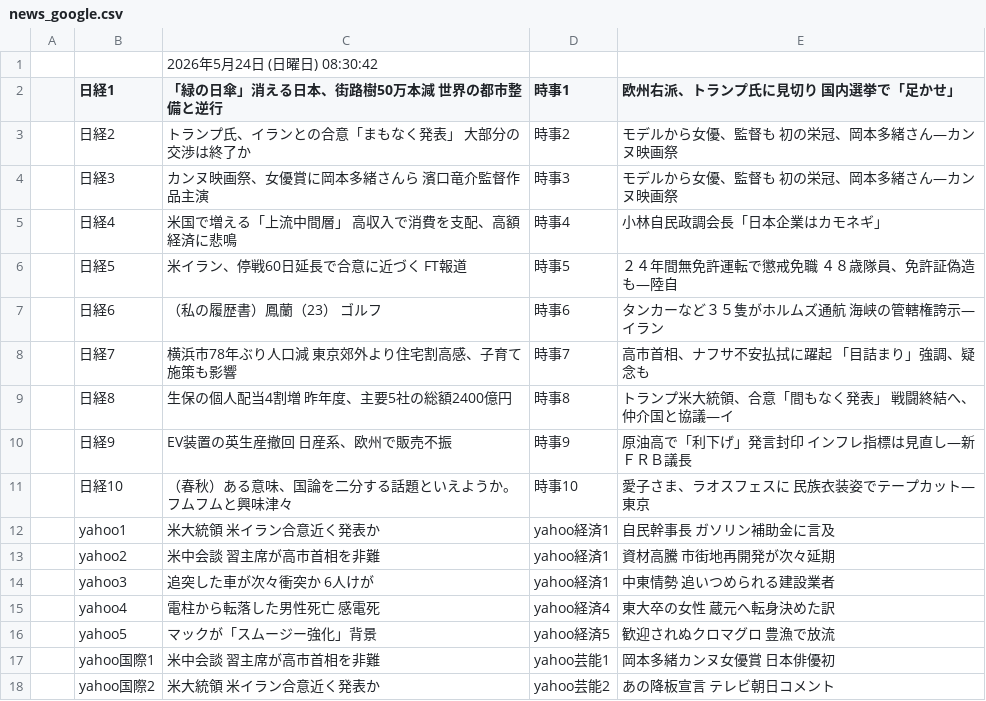
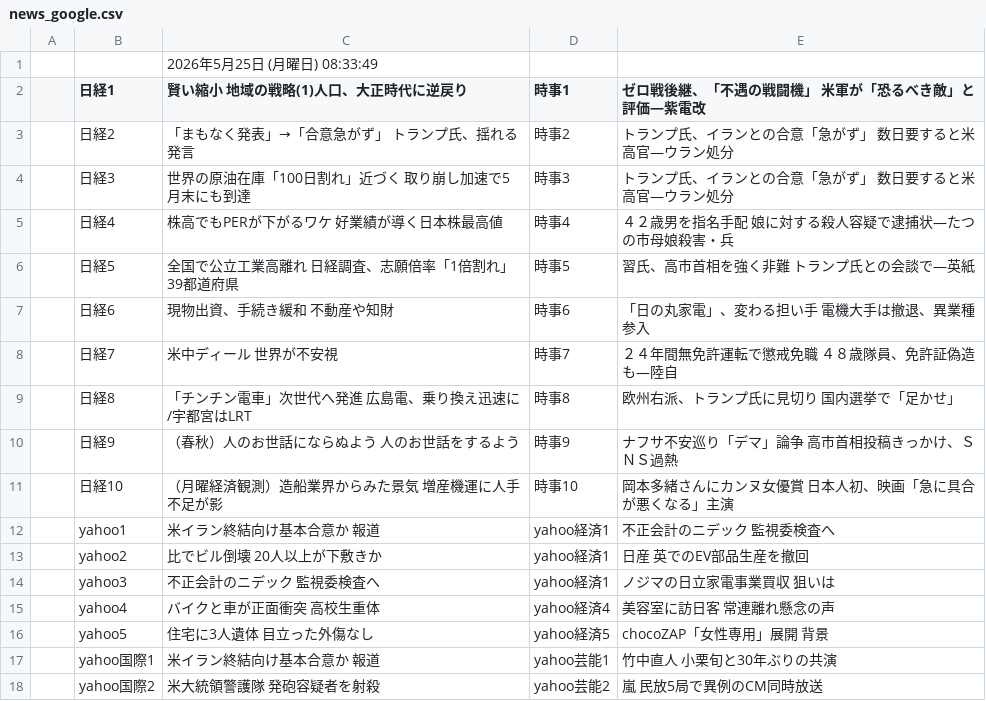
Before and after one commit to keroppa88/news, a CSV file: news_google.csv, drawn as a sheet; only a part is shown; the diff covers the shown part only.

```diff
--- a/news_google.csv
+++ b/news_google.csv
@@ -1,18 +1,18 @@
-,,2026年5月24日 (日曜日) 08:30:42,,
-,日経1,「緑の日傘」消える日本、街路樹50万本減 世界の都市整備と逆行,時事1,欧州右派、トランプ氏に見切り 国内選挙で「足かせ」
-,日経2,トランプ氏、イランとの合意「まもなく発表」 大部分の交渉は終了か,時事2,モデルから女優、監督も 初の栄冠、岡本多緒さん―カンヌ映画祭
-,日経3,カンヌ映画祭、女優賞に岡本多緒さんら 濱口竜介監督作品主演,時事3,モデルから女優、監督も 初の栄冠、岡本多緒さん―カンヌ映画祭
-,日経4,米国で増える「上流中間層」 高収入で消費を支配、高額経済に悲鳴,時事4,小林自民政調会長「日本企業はカモネギ」
-,日経5,米イラン、停戦60日延長で合意に近づく FT報道,時事5,２４年間無免許運転で懲戒免職 ４８歳隊員、免許証偽造も―陸自
-,日経6,（私の履歴書）鳳蘭（23） ゴルフ,時事6,タンカーなど３５隻がホルムズ通航 海峡の管轄権誇示―イラン
-,日経7,横浜市78年ぶり人口減 東京郊外より住宅割高感、子育て施策も影響,時事7,高市首相、ナフサ不安払拭に躍起 「目詰まり」強調、疑念も
-,日経8,生保の個人配当4割増 昨年度、主要5社の総額2400億円,時事8,トランプ米大統領、合意「間もなく発表」 戦闘終結へ、仲介国と協議―イ
-,日経9,EV装置の英生産撤回 日産系、欧州で販売不振,時事9,原油高で「利下げ」発言封印 インフレ指標は見直し―新ＦＲＢ議長
-,日経10,（春秋）ある意味、国論を二分する話題といえようか。フムフムと興味津々,時事10,愛子さま、ラオスフェスに 民族衣装姿でテープカット―東京
-,yahoo1,米大統領 米イラン合意近く発表か,yahoo経済1,自民幹事長 ガソリン補助金に言及
-,yahoo2,米中会談 習主席が高市首相を非難,yahoo経済1,資材高騰 市街地再開発が次々延期
-,yahoo3,追突した車が次々衝突か 6人けが,yahoo経済1,中東情勢 追いつめられる建設業者
-,yahoo4,電柱から転落した男性死亡 感電死,yahoo経済4,東大卒の女性 蔵元へ転身決めた訳
-,yahoo5,マックが「スムージー強化」背景,yahoo経済5,歓迎されぬクロマグロ 豊漁で放流
-,yahoo国際1,米中会談 習主席が高市首相を非難,yahoo芸能1,岡本多緒カンヌ女優賞 日本俳優初
-,yahoo国際2,米大統領 米イラン合意近く発表か,yahoo芸能2,あの降板宣言 テレビ朝日コメント
+,,2026年5月25日 (月曜日) 08:33:49,,
+,日経1,賢い縮小 地域の戦略(1)人口、大正時代に逆戻り,時事1,ゼロ戦後継、「不遇の戦闘機」 米軍が「恐るべき敵」と評価―紫電改
+,日経2,「まもなく発表」→「合意急がず」 トランプ氏、揺れる発言,時事2,トランプ氏、イランとの合意「急がず」 数日要すると米高官―ウラン処分
+,日経3,世界の原油在庫「100日割れ」近づく 取り崩し加速で5月末にも到達,時事3,トランプ氏、イランとの合意「急がず」 数日要すると米高官―ウラン処分
+,日経4,株高でもPERが下がるワケ 好業績が導く日本株最高値,時事4,４２歳男を指名手配 娘に対する殺人容疑で逮捕状―たつの市母娘殺害・兵
+,日経5,全国で公立工業高離れ 日経調査、志願倍率「1倍割れ」39都道府県,時事5,習氏、高市首相を強く非難 トランプ氏との会談で―英紙
+,日経6,現物出資、手続き緩和 不動産や知財,時事6,「日の丸家電」、変わる担い手 電機大手は撤退、異業種参入
+,日経7,米中ディール 世界が不安視,時事7,２４年間無免許運転で懲戒免職 ４８歳隊員、免許証偽造も―陸自
+,日経8,「チンチン電車」次世代へ発進 広島電、乗り換え迅速に/宇都宮はLRT,時事8,欧州右派、トランプ氏に見切り 国内選挙で「足かせ」
+,日経9,（春秋）人のお世話にならぬよう 人のお世話をするよう,時事9,ナフサ不安巡り「デマ」論争 高市首相投稿きっかけ、ＳＮＳ過熱
+,日経10,（月曜経済観測）造船業界からみた景気 増産機運に人手不足が影,時事10,岡本多緒さんにカンヌ女優賞 日本人初、映画「急に具合が悪くなる」主演
+,yahoo1,米イラン終結向け基本合意か 報道,yahoo経済1,不正会計のニデック 監視委検査へ
+,yahoo2,比でビル倒壊 20人以上が下敷きか,yahoo経済1,日産 英でのEV部品生産を撤回
+,yahoo3,不正会計のニデック 監視委検査へ,yahoo経済1,ノジマの日立家電事業買収 狙いは
+,yahoo4,バイクと車が正面衝突 高校生重体,yahoo経済4,美容室に訪日客 常連離れ懸念の声
+,yahoo5,住宅に3人遺体 目立った外傷なし,yahoo経済5,chocoZAP「女性専用」展開 背景
+,yahoo国際1,米イラン終結向け基本合意か 報道,yahoo芸能1,竹中直人 小栗旬と30年ぶりの共演
+,yahoo国際2,米大統領警護隊 発砲容疑者を射殺,yahoo芸能2,嵐 民放5局で異例のCM同時放送
```
Also changed, not shown: 6 added rows, 6 removed rows and 11 edited cells elsewhere in this file, news.csv, news_2ch.csv, 10 other files.
